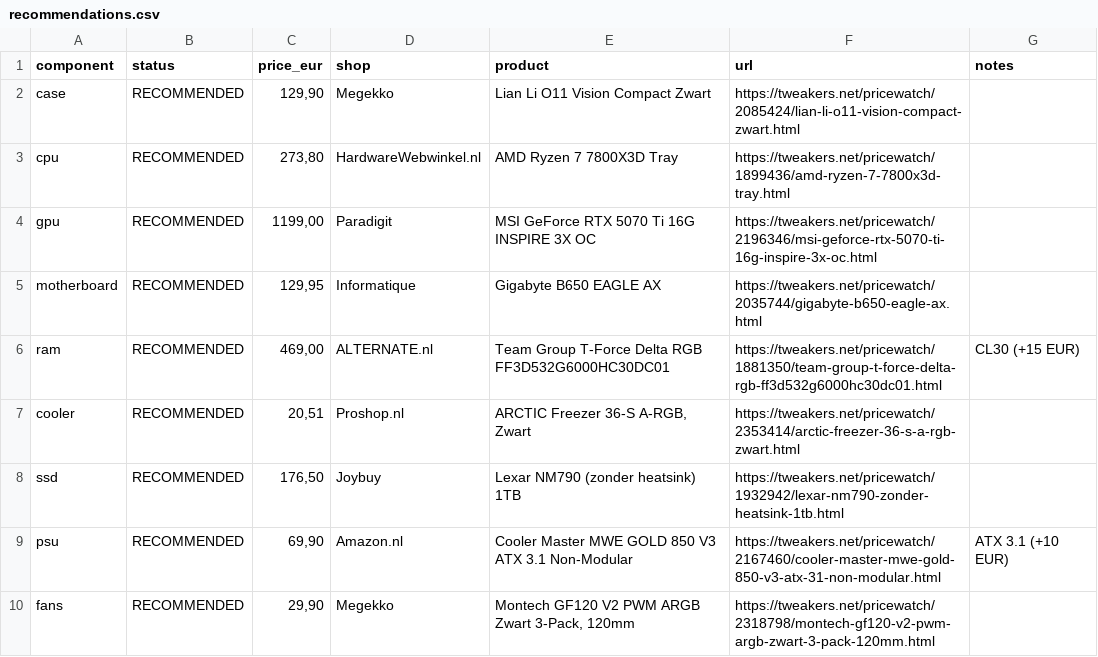
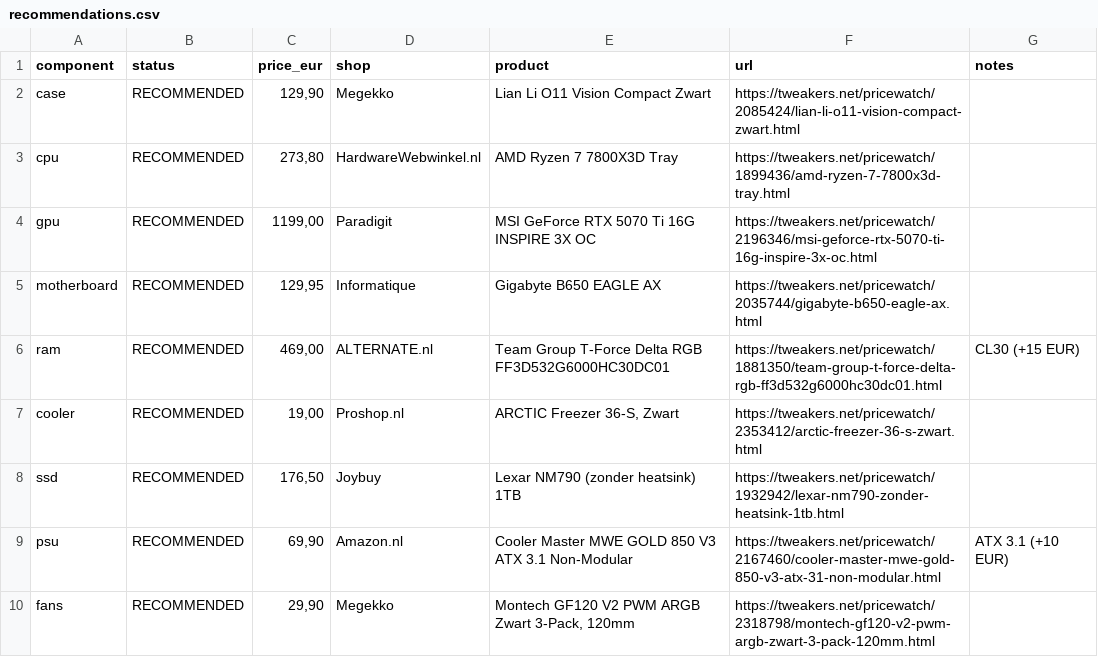
Before and after one commit to SmartSolverStudios/pc-price-finder, a CSV file: pc-price-finder-v5/recommendations.csv, drawn as a sheet.

```diff
--- a/pc-price-finder-v5/recommendations.csv
+++ b/pc-price-finder-v5/recommendations.csv
@@ -6,3 +6,3 @@ motherboard;RECOMMENDED;129,95;Informatique;Gigabyte B650 EAGLE AX;https://tweak
 ram;RECOMMENDED;469,00;ALTERNATE.nl;Team Group T-Force Delta RGB FF3D532G6000HC30DC01;https://tweakers.net/pricewatch/1881350/team-group-t-force-delta-rgb-ff3d532g6000hc30dc01.html;CL30 (+15 EUR)
-cooler;RECOMMENDED;20,51;Proshop.nl;ARCTIC Freezer 36-S A-RGB, Zwart;https://tweakers.net/pricewatch/2353414/arctic-freezer-36-s-a-rgb-zwart.html;
+cooler;RECOMMENDED;19,00;Proshop.nl;ARCTIC Freezer 36-S, Zwart;https://tweakers.net/pricewatch/2353412/arctic-freezer-36-s-zwart.html;
 ssd;RECOMMENDED;176,50;Joybuy;Lexar NM790 (zonder heatsink) 1TB;https://tweakers.net/pricewatch/1932942/lexar-nm790-zonder-heatsink-1tb.html;
```
Also changed, not shown: 3 other files.
